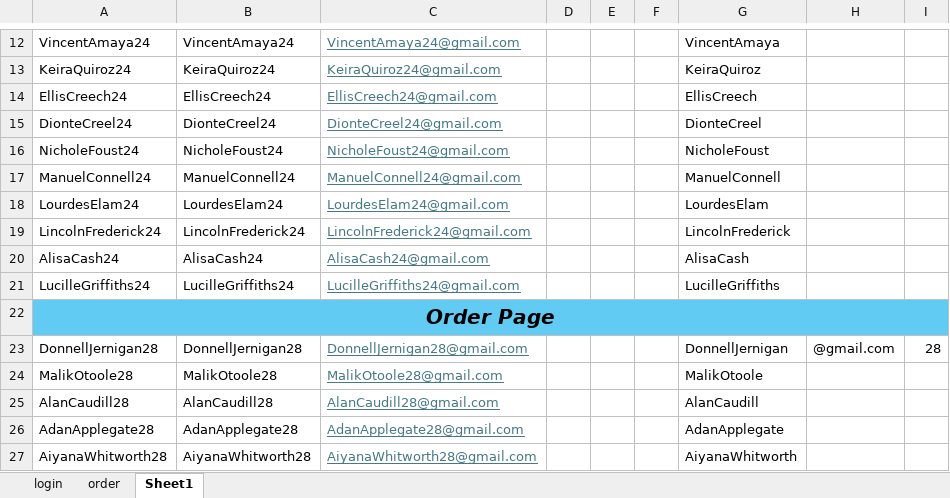
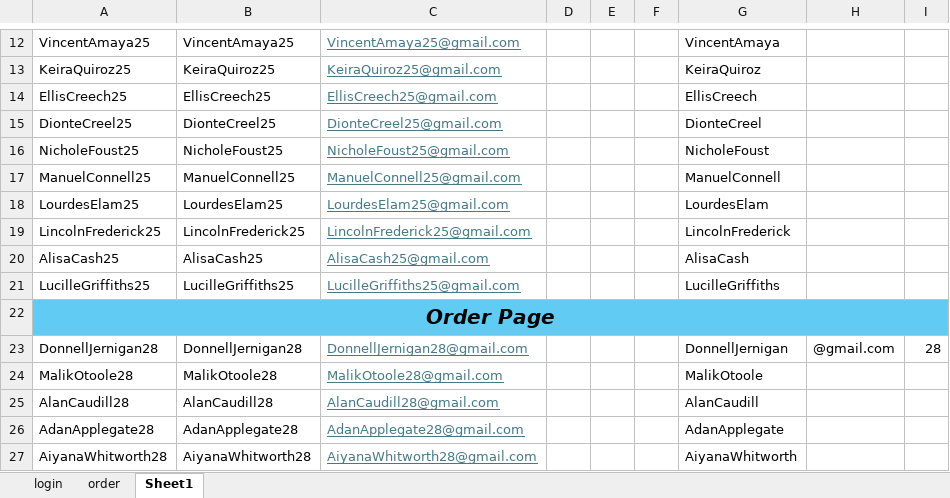
Before and after one commit to DmitriyV7/POM6, an Excel workbook: src/main/resources/test_data/Test_Data.xlsx, sheet Sheet1, drawn as a sheet; only a part is shown, gaps mark what is left out; values as stored, in another font and other column widths than the file's, no borders; the diff covers the shown part only; the diff names each change by its address in the sheet, - before the commit and + after, or states it on an @@ line.

```diff
--- a/src/main/resources/test_data/Test_Data.xlsx (sheet Sheet1)
+++ b/src/main/resources/test_data/Test_Data.xlsx (sheet Sheet1)
-A12: VincentAmaya24
+A12: VincentAmaya25
-B12: VincentAmaya24
+B12: VincentAmaya25
-C12: VincentAmaya24@gmail.com
+C12: VincentAmaya25@gmail.com
-A13: KeiraQuiroz24
+A13: KeiraQuiroz25
-B13: KeiraQuiroz24
+B13: KeiraQuiroz25
-C13: KeiraQuiroz24@gmail.com
+C13: KeiraQuiroz25@gmail.com
-A14: EllisCreech24
+A14: EllisCreech25
-B14: EllisCreech24
+B14: EllisCreech25
-C14: EllisCreech24@gmail.com
+C14: EllisCreech25@gmail.com
-A15: DionteCreel24
+A15: DionteCreel25
-B15: DionteCreel24
+B15: DionteCreel25
-C15: DionteCreel24@gmail.com
+C15: DionteCreel25@gmail.com
-A16: NicholeFoust24
+A16: NicholeFoust25
-B16: NicholeFoust24
+B16: NicholeFoust25
-C16: NicholeFoust24@gmail.com
+C16: NicholeFoust25@gmail.com
-A17: ManuelConnell24
+A17: ManuelConnell25
-B17: ManuelConnell24
+B17: ManuelConnell25
-C17: ManuelConnell24@gmail.com
+C17: ManuelConnell25@gmail.com
-A18: LourdesElam24
+A18: LourdesElam25
-B18: LourdesElam24
+B18: LourdesElam25
-C18: LourdesElam24@gmail.com
+C18: LourdesElam25@gmail.com
-A19: LincolnFrederick24
+A19: LincolnFrederick25
-B19: LincolnFrederick24
+B19: LincolnFrederick25
-C19: LincolnFrederick24@gmail.com
+C19: LincolnFrederick25@gmail.com
-A20: AlisaCash24
+A20: AlisaCash25
-B20: AlisaCash24
+B20: AlisaCash25
-C20: AlisaCash24@gmail.com
+C20: AlisaCash25@gmail.com
-A21: LucilleGriffiths24
+A21: LucilleGriffiths25
-B21: LucilleGriffiths24
+B21: LucilleGriffiths25
-C21: LucilleGriffiths24@gmail.com
+C21: LucilleGriffiths25@gmail.com
```
Also changed, not shown: 31 edited cells elsewhere in this sheet, sheet login, 2 other files.
